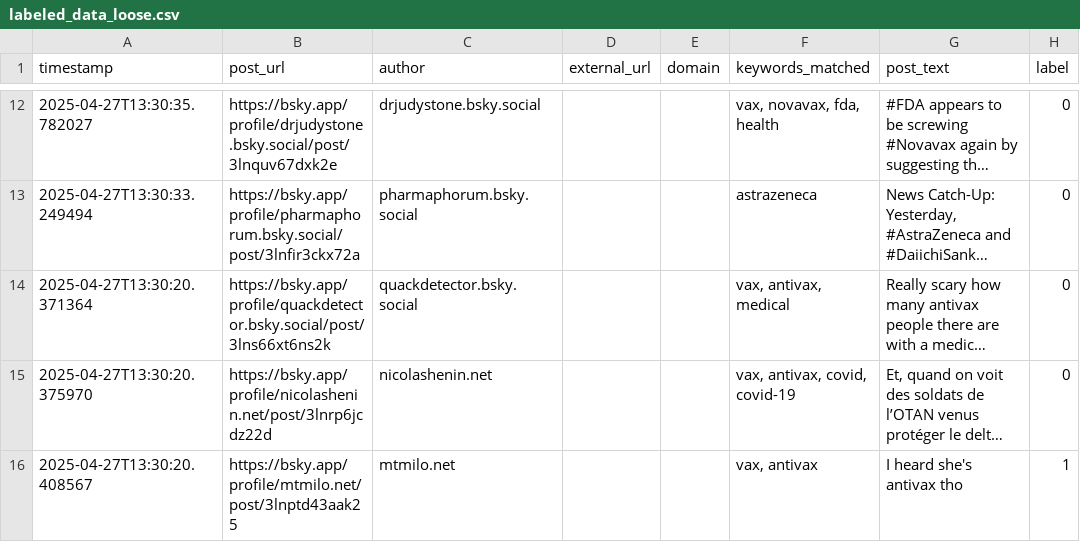
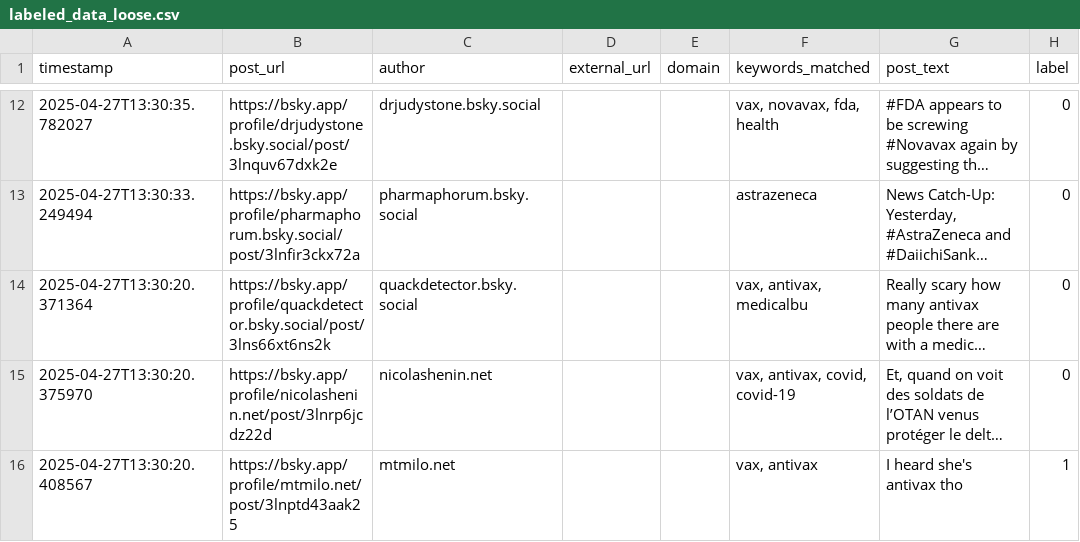
Before and after one commit to jrbyers/cs5342-spring2025, a CSV file: bluesky-assign3/labeled_data_loose.csv, drawn as a sheet; only a part is shown, gaps mark what is left out; long unchanged cells end in …; the diff names each change by its address in the sheet, - before the commit and + after, or states it on an @@ line.

```diff
--- a/bluesky-assign3/labeled_data_loose.csv
+++ b/bluesky-assign3/labeled_data_loose.csv
-F14 (keywords_matched): vax, antivax, medical
+F14 (keywords_matched): vax, antivax, medicalbu
```
Also changed, not shown: 1 other file.
